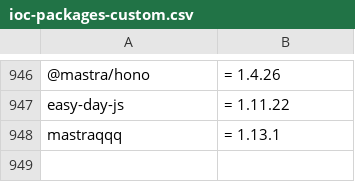
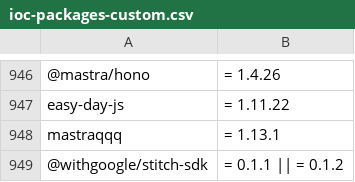
Before and after one commit to Idox-GenAI/Shai-Hulud-Scanner, a CSV file: resources/ioc-packages-custom.csv, drawn as a sheet; only a part is shown, gaps mark what is left out.

Commit message:
Add @withgoogle/stitch-sdk IoC

```diff
--- a/resources/ioc-packages-custom.csv
+++ b/resources/ioc-packages-custom.csv
@@ -948 +948,2 @@ easy-day-js,= 1.11.22
 mastraqqq,= 1.13.1
+@withgoogle/stitch-sdk,= 0.1.1 || = 0.1.2
```
